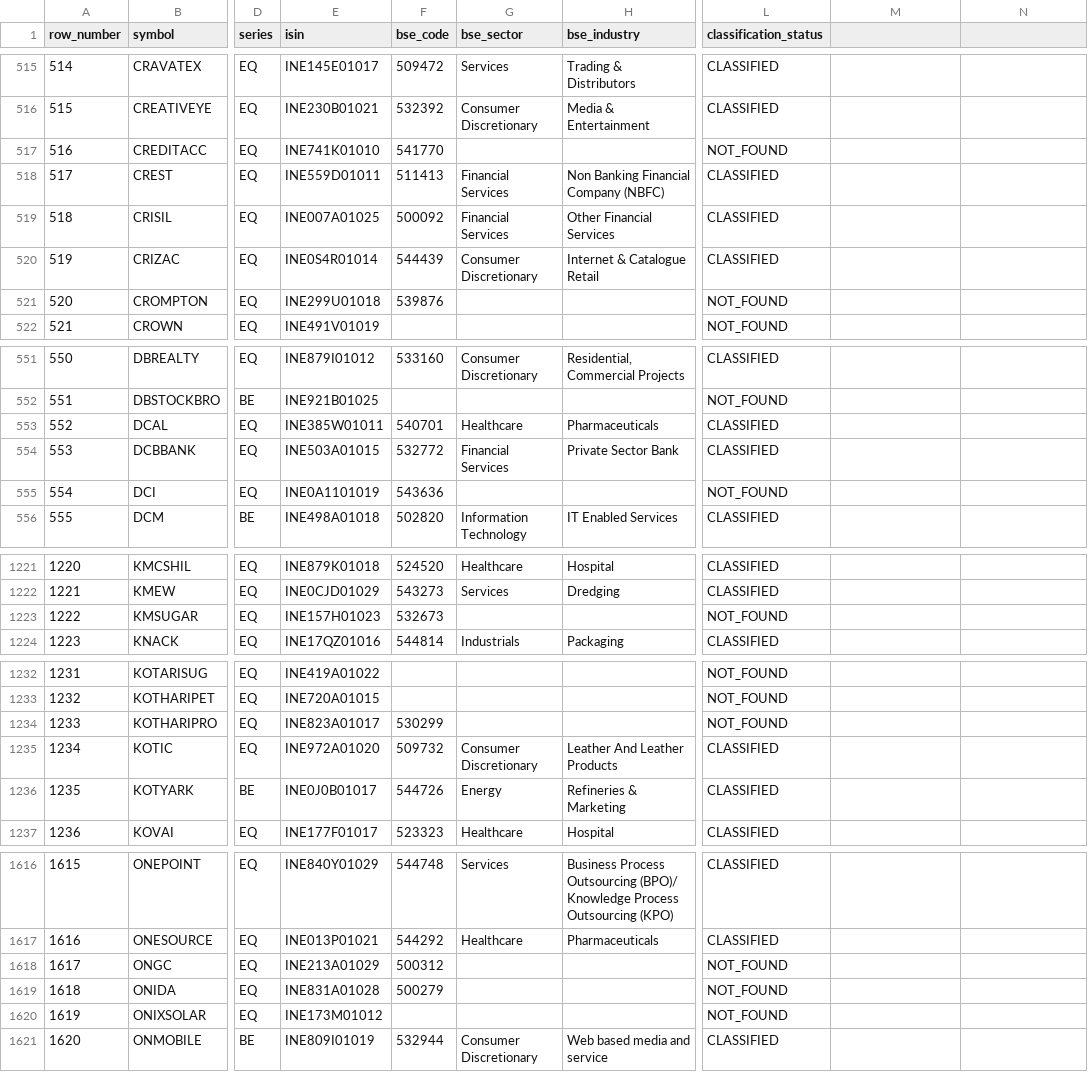
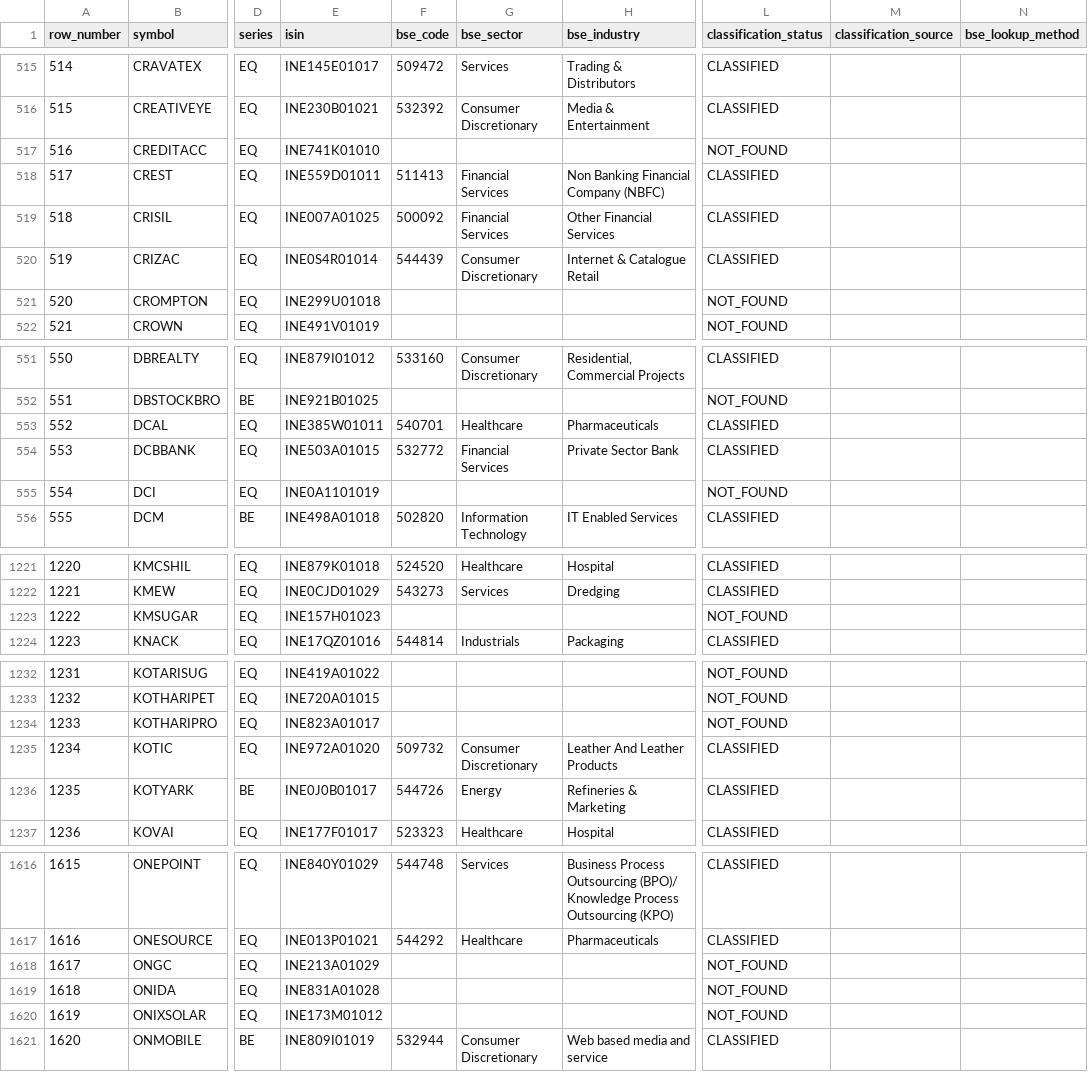
Before and after one commit to augmentalphawealth/Sectoral-Breadth-Dashboard, a CSV file: data/processed/nse_bse_industry_mapping.csv, drawn as a sheet; only a part is shown, gaps mark what is left out; the diff covers the shown part only; the diff names each change by its address in the sheet, - before the commit and + after, or states it on an @@ line.

```diff
--- a/data/processed/nse_bse_industry_mapping.csv
+++ b/data/processed/nse_bse_industry_mapping.csv
-M1: (empty)
+M1: classification_source
-N1: (empty)
+N1: bse_lookup_method
-F517 (bse_code): 541770
+F517 (bse_code): (empty)
-F521 (bse_code): 539876
+F521 (bse_code): (empty)
-F555 (bse_code): 543636
+F555 (bse_code): (empty)
-F1223 (bse_code): 532673
+F1223 (bse_code): (empty)
-F1234 (bse_code): 530299
+F1234 (bse_code): (empty)
-F1618 (bse_code): 500312
+F1618 (bse_code): (empty)
-F1619 (bse_code): 500279
+F1619 (bse_code): (empty)
```
Also changed, not shown: 2 edited cells elsewhere in this file, 2 other files.
